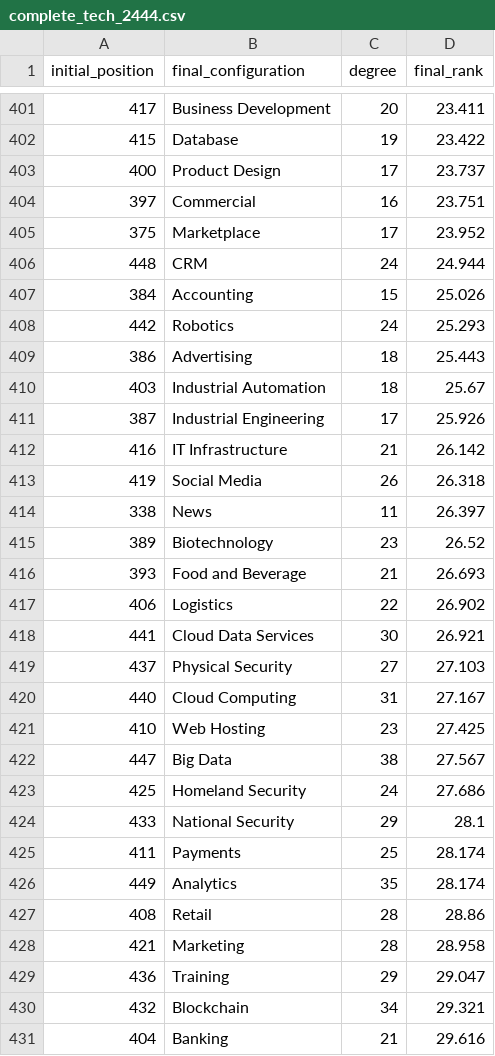
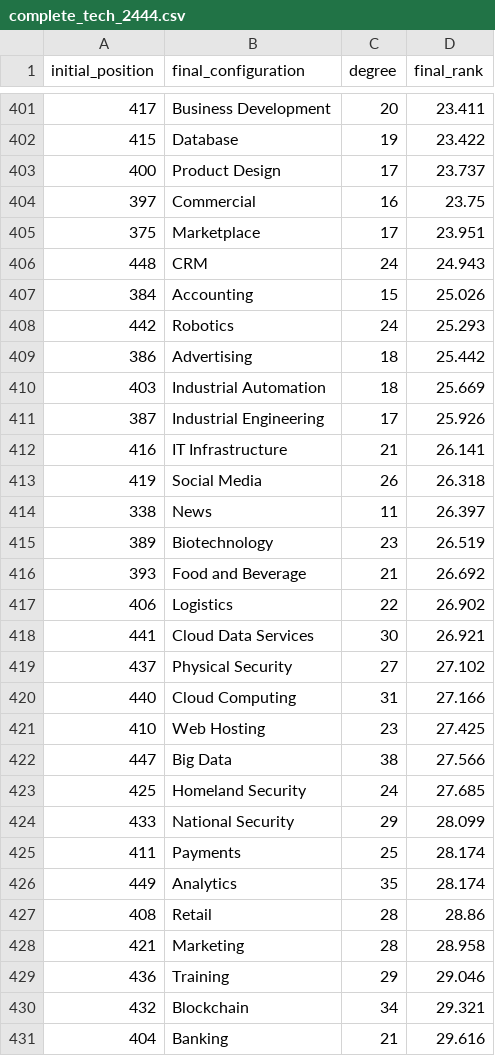
Before and after one commit to technometrics-lab/5-TechRank, a CSV file: csv_results/complete_tech_2444.csv, drawn as a sheet; only a part is shown, gaps mark what is left out; the diff covers the shown part only.

```diff
--- a/csv_results/complete_tech_2444.csv
+++ b/csv_results/complete_tech_2444.csv
@@ -403,23 +403,23 @@ initial_position,final_configuration,degree,final_rank
 400,Product Design,17,23.737
-397,Commercial,16,23.751
-375,Marketplace,17,23.952
-448,CRM,24,24.944
+397,Commercial,16,23.75
+375,Marketplace,17,23.951
+448,CRM,24,24.943
 384,Accounting,15,25.026
 442,Robotics,24,25.293
-386,Advertising,18,25.443
-403,Industrial Automation,18,25.67
+386,Advertising,18,25.442
+403,Industrial Automation,18,25.669
 387,Industrial Engineering,17,25.926
-416,IT Infrastructure,21,26.142
+416,IT Infrastructure,21,26.141
 419,Social Media,26,26.318
 338,News,11,26.397
-389,Biotechnology,23,26.52
-393,Food and Beverage,21,26.693
+389,Biotechnology,23,26.519
+393,Food and Beverage,21,26.692
 406,Logistics,22,26.902
 441,Cloud Data Services,30,26.921
-437,Physical Security,27,27.103
-440,Cloud Computing,31,27.167
+437,Physical Security,27,27.102
+440,Cloud Computing,31,27.166
 410,Web Hosting,23,27.425
-447,Big Data,38,27.567
-425,Homeland Security,24,27.686
-433,National Security,29,28.1
+447,Big Data,38,27.566
+425,Homeland Security,24,27.685
+433,National Security,29,28.099
 411,Payments,25,28.174
@@ -428,3 +428,3 @@ initial_position,final_configuration,degree,final_rank
 421,Marketing,28,28.958
-436,Training,29,29.047
+436,Training,29,29.046
 432,Blockchain,34,29.321
```
Also changed, not shown: 4 added rows, 4 removed rows, 23 moved rows and 112 edited cells elsewhere in this file, csv_results/complete_companies_10.csv, csv_results/complete_companies_100.csv, 35 other files.
